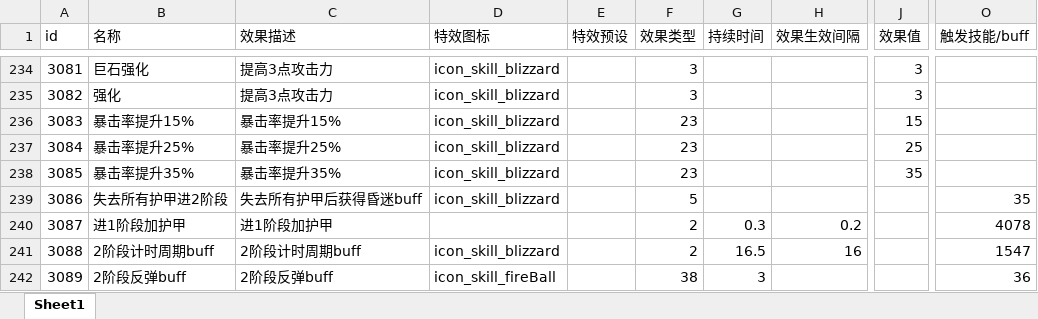
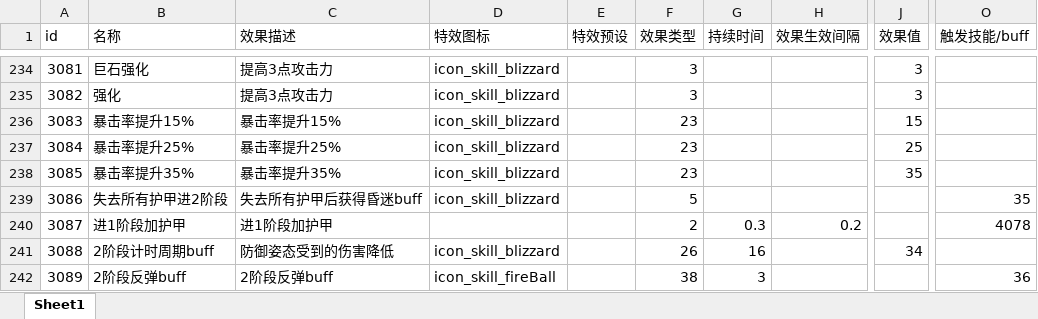
Before and after one commit to heizmoon/MagicPlay, an Excel workbook: Client/Assets/Data/Buff.xlsx, sheet Sheet1, drawn as a sheet; only a part is shown, gaps mark what is left out; values as stored, in another font and other column widths than the file's, no borders; the diff names each change by its address in the sheet, - before the commit and + after, or states it on an @@ line.

```diff
--- a/Client/Assets/Data/Buff.xlsx (sheet Sheet1)
+++ b/Client/Assets/Data/Buff.xlsx (sheet Sheet1)
-C241 (效果描述): 2阶段计时周期buff
+C241 (效果描述): 防御姿态受到的伤害降低
-F241 (效果类型): 2
+F241 (效果类型): 26
-G241 (持续时间): 16.5
+G241 (持续时间): 16
-H241 (效果生效间隔): 16
+H241 (效果生效间隔): (empty)
-J241 (效果值): (empty)
+J241 (效果值): 34
-O241 (触发技能/buff): 1547
+O241 (触发技能/buff): (empty)
```
Also changed, not shown: Client/Assets/Data/Ability.xlsx, Client/Assets/Data/Character.xlsx, 47 other files.
